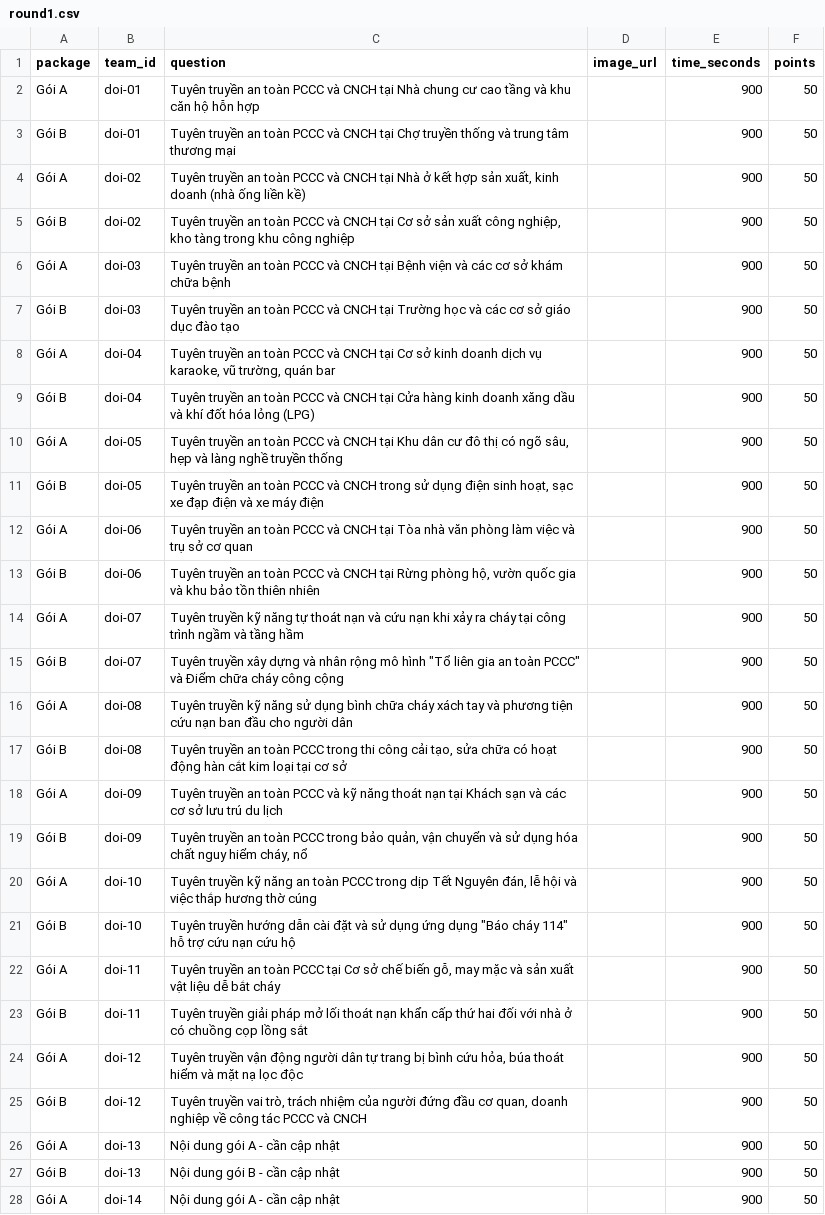
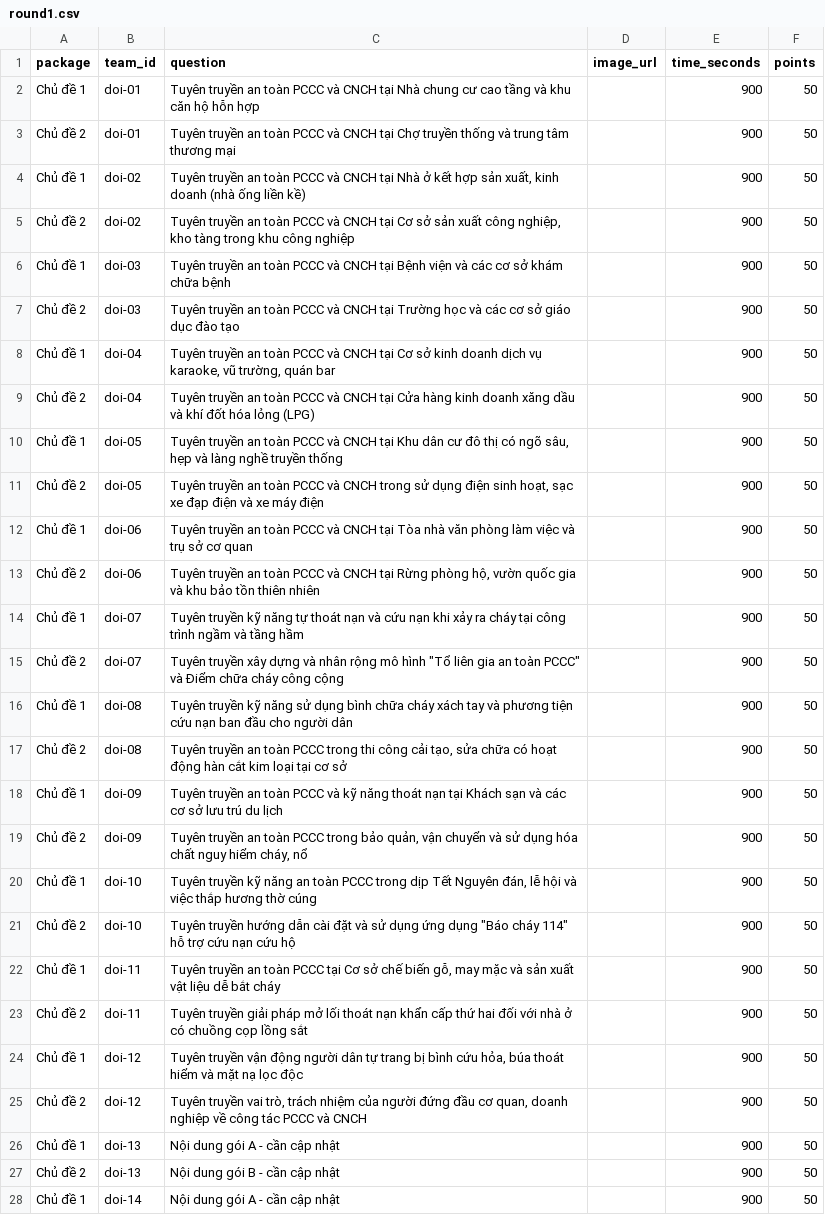
Before and after one commit to daovphuc/gameshow, a CSV file: data/sample/round1.csv, drawn as a sheet; only a part is shown; the diff covers the shown part only; the diff names each change by its address in the sheet, - before the commit and + after, or states it on an @@ line.

```diff
--- a/data/sample/round1.csv
+++ b/data/sample/round1.csv
-A2 (package): Gói A
+A2 (package): Chủ đề 1
-A3 (package): Gói B
+A3 (package): Chủ đề 2
-A4 (package): Gói A
+A4 (package): Chủ đề 1
-A5 (package): Gói B
+A5 (package): Chủ đề 2
-A6 (package): Gói A
+A6 (package): Chủ đề 1
-A7 (package): Gói B
+A7 (package): Chủ đề 2
-A8 (package): Gói A
+A8 (package): Chủ đề 1
-A9 (package): Gói B
+A9 (package): Chủ đề 2
-A10 (package): Gói A
+A10 (package): Chủ đề 1
-A11 (package): Gói B
+A11 (package): Chủ đề 2
-A12 (package): Gói A
+A12 (package): Chủ đề 1
-A13 (package): Gói B
+A13 (package): Chủ đề 2
-A14 (package): Gói A
+A14 (package): Chủ đề 1
-A15 (package): Gói B
+A15 (package): Chủ đề 2
-A16 (package): Gói A
+A16 (package): Chủ đề 1
-A17 (package): Gói B
+A17 (package): Chủ đề 2
-A18 (package): Gói A
+A18 (package): Chủ đề 1
-A19 (package): Gói B
+A19 (package): Chủ đề 2
-A20 (package): Gói A
+A20 (package): Chủ đề 1
-A21 (package): Gói B
+A21 (package): Chủ đề 2
-A22 (package): Gói A
+A22 (package): Chủ đề 1
-A23 (package): Gói B
+A23 (package): Chủ đề 2
-A24 (package): Gói A
+A24 (package): Chủ đề 1
-A25 (package): Gói B
+A25 (package): Chủ đề 2
-A26 (package): Gói A
+A26 (package): Chủ đề 1
-A27 (package): Gói B
+A27 (package): Chủ đề 2
-A28 (package): Gói A
+A28 (package): Chủ đề 1
```
Also changed, not shown: 43 edited cells elsewhere in this file, data/sample/config.csv, data/sample/round2.csv, 15 other files.
